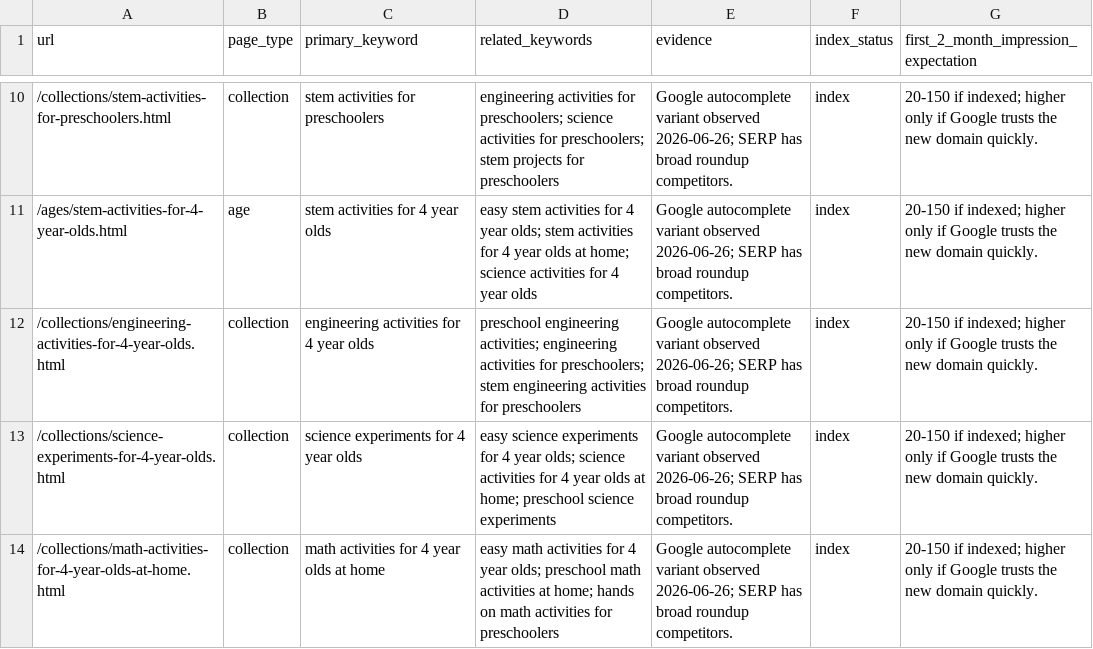
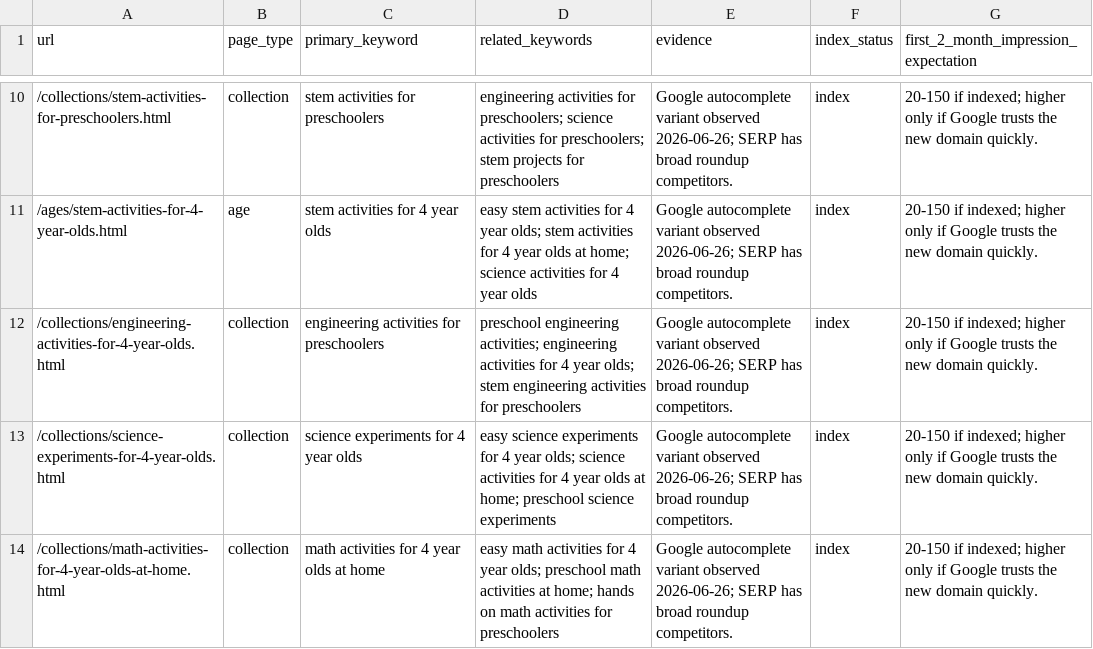
Before and after one commit to agarg21/preschool-build-lab, a CSV file: data/seo_keyword_targets.csv, drawn as a sheet; only a part is shown, gaps mark what is left out.

Commit message:
Upgrade preschool engineering chooser

```diff
--- a/data/seo_keyword_targets.csv
+++ b/data/seo_keyword_targets.csv
@@ -11,3 +11,3 @@ url,page_type,primary_keyword,related_keywords,evidence,index_status,first_2_mon
 /ages/stem-activities-for-4-year-olds.html,age,stem activities for 4 year olds,easy stem activities for 4 year olds; stem activities for 4 year olds at home; science activities for 4 year olds,Google autocomplete variant observed 2026-06-26; SERP has broad roundup competitors.,index,20-150 if indexed; higher only if Google trusts the new domain quickly.
-/collections/engineering-activities-for-4-year-olds.html,collection,engineering activities for 4 year olds,preschool engineering activities; engineering activities for preschoolers; stem engineering activities for preschoolers,Google autocomplete variant observed 2026-06-26; SERP has broad roundup competitors.,index,20-150 if indexed; higher only if Google trusts the new domain quickly.
+/collections/engineering-activities-for-4-year-olds.html,collection,engineering activities for preschoolers,preschool engineering activities; engineering activities for 4 year olds; stem engineering activities for preschoolers,Google autocomplete variant observed 2026-06-26; SERP has broad roundup competitors.,index,20-150 if indexed; higher only if Google trusts the new domain quickly.
 /collections/science-experiments-for-4-year-olds.html,collection,science experiments for 4 year olds,easy science experiments for 4 year olds; science activities for 4 year olds at home; preschool science experiments,Google autocomplete variant observed 2026-06-26; SERP has broad roundup competitors.,index,20-150 if indexed; higher only if Google trusts the new domain quickly.
```
Also changed, not shown: 12 other files.
